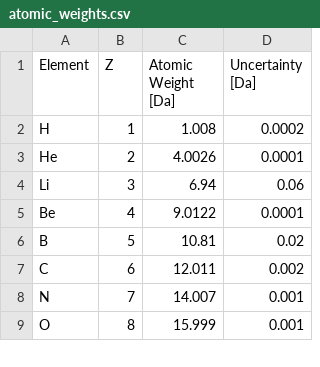
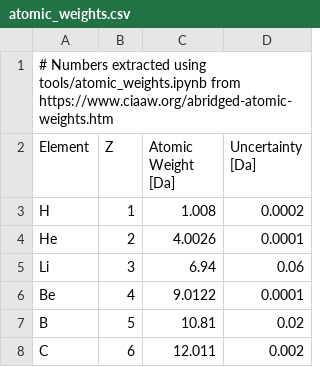
Before and after one commit to scipp/scippneutron, a CSV file: src/scippneutron/atoms/atomic_weights.csv, drawn as a sheet; only a part is shown; the shorter side is filled out with more unchanged rows; the diff names each change by its address in the sheet, - before the commit and + after, or states it on an @@ line.

```diff
--- a/src/scippneutron/atoms/atomic_weights.csv
+++ b/src/scippneutron/atoms/atomic_weights.csv
+row 1: # Numbers extracted using tools/atomic_weights.ipynb from https://www.ciaaw.org/abridged-atomic-weights.htm
```
Also changed, not shown: src/scippneutron/atoms/atomic_masses.csv, 2 other files.
